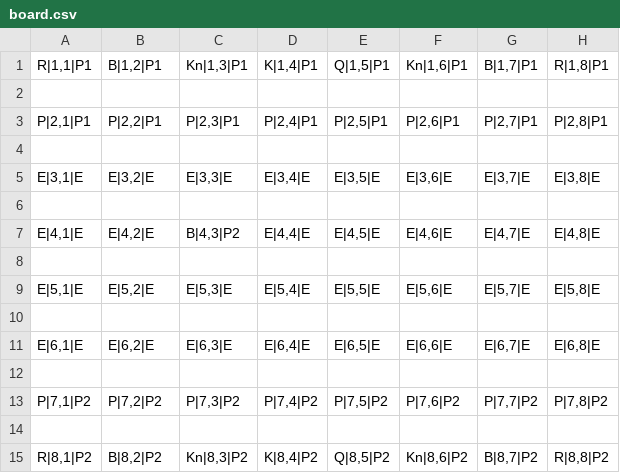
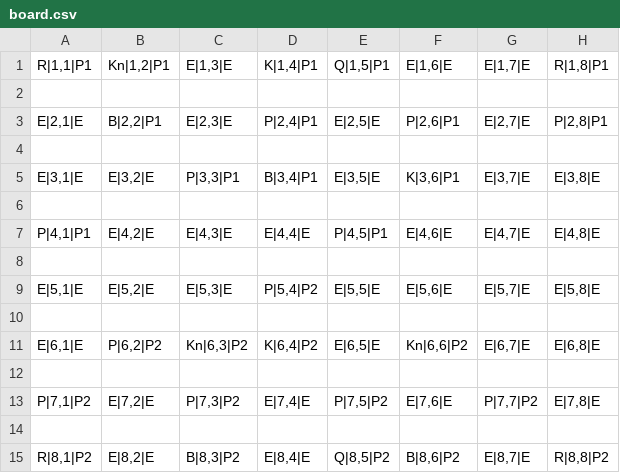
Before and after one commit to sellnat77/progLangs, a CSV file: pythonChess/board.csv, drawn as a sheet.

```diff
--- a/pythonChess/board.csv
+++ b/pythonChess/board.csv
@@ -1,15 +1,15 @@
-"R|1,1|P1","B|1,2|P1","Kn|1,3|P1","K|1,4|P1","Q|1,5|P1","Kn|1,6|P1","B|1,7|P1","R|1,8|P1"
+"R|1,1|P1","Kn|1,2|P1","E|1,3|E","K|1,4|P1","Q|1,5|P1","E|1,6|E","E|1,7|E","R|1,8|P1"
 
-"P|2,1|P1","P|2,2|P1","P|2,3|P1","P|2,4|P1","P|2,5|P1","P|2,6|P1","P|2,7|P1","P|2,8|P1"
+"E|2,1|E","B|2,2|P1","E|2,3|E","P|2,4|P1","E|2,5|E","P|2,6|P1","E|2,7|E","P|2,8|P1"
 
-"E|3,1|E","E|3,2|E","E|3,3|E","E|3,4|E","E|3,5|E","E|3,6|E","E|3,7|E","E|3,8|E"
+"E|3,1|E","E|3,2|E","P|3,3|P1","B|3,4|P1","E|3,5|E","K|3,6|P1","E|3,7|E","E|3,8|E"
 
-"E|4,1|E","E|4,2|E","B|4,3|P2","E|4,4|E","E|4,5|E","E|4,6|E","E|4,7|E","E|4,8|E"
+"P|4,1|P1","E|4,2|E","E|4,3|E","E|4,4|E","P|4,5|P1","E|4,6|E","E|4,7|E","E|4,8|E"
 
-"E|5,1|E","E|5,2|E","E|5,3|E","E|5,4|E","E|5,5|E","E|5,6|E","E|5,7|E","E|5,8|E"
+"E|5,1|E","E|5,2|E","E|5,3|E","P|5,4|P2","E|5,5|E","E|5,6|E","E|5,7|E","E|5,8|E"
 
-"E|6,1|E","E|6,2|E","E|6,3|E","E|6,4|E","E|6,5|E","E|6,6|E","E|6,7|E","E|6,8|E"
+"E|6,1|E","P|6,2|P2","Kn|6,3|P2","K|6,4|P2","E|6,5|E","Kn|6,6|P2","E|6,7|E","E|6,8|E"
 
-"P|7,1|P2","P|7,2|P2","P|7,3|P2","P|7,4|P2","P|7,5|P2","P|7,6|P2","P|7,7|P2","P|7,8|P2"
+"P|7,1|P2","E|7,2|E","P|7,3|P2","E|7,4|E","P|7,5|P2","E|7,6|E","P|7,7|P2","E|7,8|E"
 
-"R|8,1|P2","B|8,2|P2","Kn|8,3|P2","K|8,4|P2","Q|8,5|P2","Kn|8,6|P2","B|8,7|P2","R|8,8|P2"
+"R|8,1|P2","E|8,2|E","B|8,3|P2","E|8,4|E","Q|8,5|P2","B|8,6|P2","E|8,7|E","R|8,8|P2"
```
Also changed, not shown: pythonChess/board2.csv, 1 other file.
